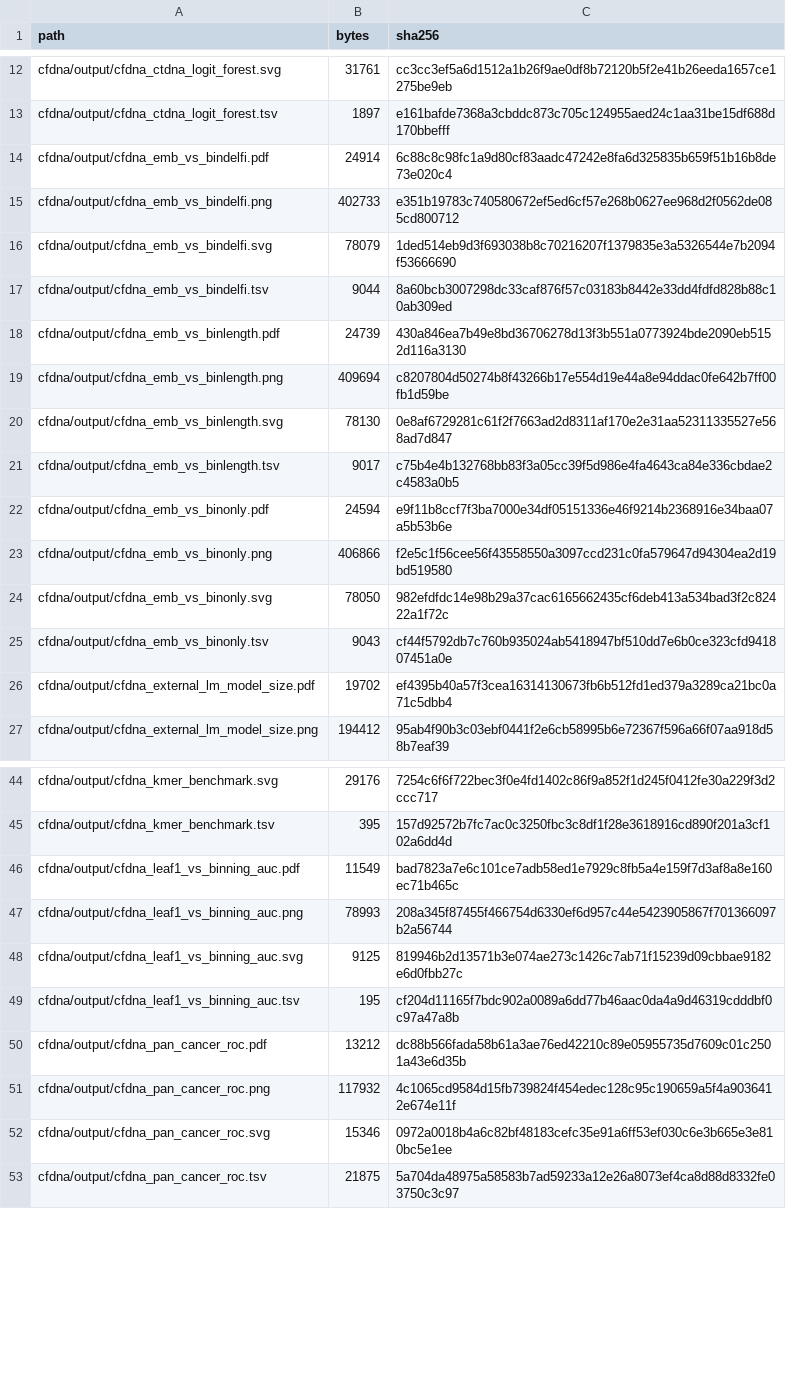
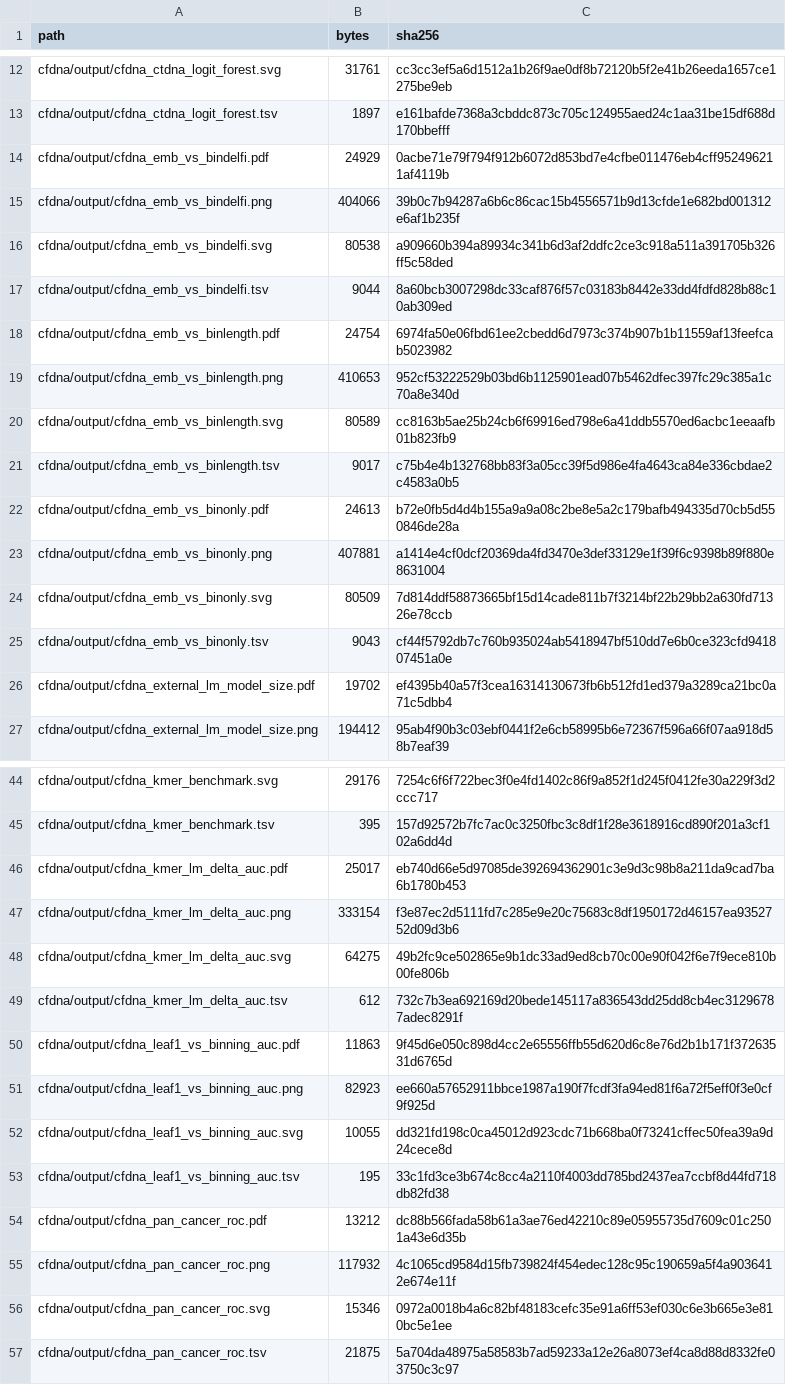
Before and after one commit to csglab/leaf-1-figures, a TSV file: FIGURE_OUTPUTS.tsv, drawn as a sheet; only a part is shown, gaps mark what is left out; the diff covers the shown part only.

Commit message:
Renumber manuscript figures, relabel binning by genomic distance
- Renumber all notebooks/PROVENANCE/README to the final scheme (Fig 2-6, Supp 1-5,7-13)
- Relabel binning panels by genomic distance (e.g. 10K bins -> 300 kb bins)

```diff
--- a/FIGURE_OUTPUTS.tsv
+++ b/FIGURE_OUTPUTS.tsv
@@ -13,13 +13,13 @@ cfdna/output/cfdna_ctdna_logit_forest.svg	31761	cc3cc3ef5a6d1512a1b26f9ae0df8b72
 cfdna/output/cfdna_ctdna_logit_forest.tsv	1897	e161bafde7368a3cbddc873c705c124955aed24c1aa31be15df688d170bbefff
-cfdna/output/cfdna_emb_vs_bindelfi.pdf	24914	6c88c8c98fc1a9d80cf83aadc47242e8fa6d325835b659f51b16b8de73e020c4
-cfdna/output/cfdna_emb_vs_bindelfi.png	402733	e351b19783c740580672ef5ed6cf57e268b0627ee968d2f0562de085cd800712
-cfdna/output/cfdna_emb_vs_bindelfi.svg	78079	1ded514eb9d3f693038b8c70216207f1379835e3a5326544e7b2094f53666690
+cfdna/output/cfdna_emb_vs_bindelfi.pdf	24929	0acbe71e79f794f912b6072d853bd7e4cfbe011476eb4cff952496211af4119b
+cfdna/output/cfdna_emb_vs_bindelfi.png	404066	39b0c7b94287a6b6c86cac15b4556571b9d13cfde1e682bd001312e6af1b235f
+cfdna/output/cfdna_emb_vs_bindelfi.svg	80538	a909660b394a89934c341b6d3af2ddfc2ce3c918a511a391705b326ff5c58ded
 cfdna/output/cfdna_emb_vs_bindelfi.tsv	9044	8a60bcb3007298dc33caf876f57c03183b8442e33dd4fdfd828b88c10ab309ed
-cfdna/output/cfdna_emb_vs_binlength.pdf	24739	430a846ea7b49e8bd36706278d13f3b551a0773924bde2090eb5152d116a3130
-cfdna/output/cfdna_emb_vs_binlength.png	409694	c8207804d50274b8f43266b17e554d19e44a8e94ddac0fe642b7ff00fb1d59be
-cfdna/output/cfdna_emb_vs_binlength.svg	78130	0e8af6729281c61f2f7663ad2d8311af170e2e31aa52311335527e568ad7d847
+cfdna/output/cfdna_emb_vs_binlength.pdf	24754	6974fa50e06fbd61ee2cbedd6d7973c374b907b1b11559af13feefcab5023982
+cfdna/output/cfdna_emb_vs_binlength.png	410653	952cf53222529b03bd6b1125901ead07b5462dfec397fc29c385a1c70a8e340d
+cfdna/output/cfdna_emb_vs_binlength.svg	80589	cc8163b5ae25b24cb6f69916ed798e6a41ddb5570ed6acbc1eeaafb01b823fb9
 cfdna/output/cfdna_emb_vs_binlength.tsv	9017	c75b4e4b132768bb83f3a05cc39f5d986e4fa4643ca84e336cbdae2c4583a0b5
-cfdna/output/cfdna_emb_vs_binonly.pdf	24594	e9f11b8ccf7f3ba7000e34df05151336e46f9214b2368916e34baa07a5b53b6e
-cfdna/output/cfdna_emb_vs_binonly.png	406866	f2e5c1f56cee56f43558550a3097ccd231c0fa579647d94304ea2d19bd519580
-cfdna/output/cfdna_emb_vs_binonly.svg	78050	982efdfdc14e98b29a37cac6165662435cf6deb413a534bad3f2c82422a1f72c
+cfdna/output/cfdna_emb_vs_binonly.pdf	24613	b72e0fb5d4d4b155a9a9a08c2be8e5a2c179bafb494335d70cb5d550846de28a
+cfdna/output/cfdna_emb_vs_binonly.png	407881	a1414e4cf0dcf20369da4fd3470e3def33129e1f39f6c9398b89f880e8631004
+cfdna/output/cfdna_emb_vs_binonly.svg	80509	7d814ddf58873665bf15d14cade811b7f3214bf22b29bb2a630fd71326e78ccb
 cfdna/output/cfdna_emb_vs_binonly.tsv	9043	cf44f5792db7c760b935024ab5418947bf510dd7e6b0ce323cfd941807451a0e
@@ -45,6 +45,10 @@ cfdna/output/cfdna_kmer_benchmark.svg	29176	7254c6f6f722bec3f0e4fd1402c86f9a852f
 cfdna/output/cfdna_kmer_benchmark.tsv	395	157d92572b7fc7ac0c3250fbc3c8df1f28e3618916cd890f201a3cf102a6dd4d
-cfdna/output/cfdna_leaf1_vs_binning_auc.pdf	11549	bad7823a7e6c101ce7adb58ed1e7929c8fb5a4e159f7d3af8a8e160ec71b465c
-cfdna/output/cfdna_leaf1_vs_binning_auc.png	78993	208a345f87455f466754d6330ef6d957c44e5423905867f701366097b2a56744
-cfdna/output/cfdna_leaf1_vs_binning_auc.svg	9125	819946b2d13571b3e074ae273c1426c7ab71f15239d09cbbae9182e6d0fbb27c
-cfdna/output/cfdna_leaf1_vs_binning_auc.tsv	195	cf204d11165f7bdc902a0089a6dd77b46aac0da4a9d46319cdddbf0c97a47a8b
+cfdna/output/cfdna_kmer_lm_delta_auc.pdf	25017	eb740d66e5d97085de392694362901c3e9d3c98b8a211da9cad7ba6b1780b453
+cfdna/output/cfdna_kmer_lm_delta_auc.png	333154	f3e87ec2d5111fd7c285e9e20c75683c8df1950172d46157ea9352752d09d3b6
+cfdna/output/cfdna_kmer_lm_delta_auc.svg	64275	49b2fc9ce502865e9b1dc33ad9ed8cb70c00e90f042f6e7f9ece810b00fe806b
+cfdna/output/cfdna_kmer_lm_delta_auc.tsv	612	732c7b3ea692169d20bede145117a836543dd25dd8cb4ec31296787adec8291f
+cfdna/output/cfdna_leaf1_vs_binning_auc.pdf	11863	9f45d6e050c898d4cc2e65556ffb55d620d6c8e76d2b1b171f37263531d6765d
+cfdna/output/cfdna_leaf1_vs_binning_auc.png	82923	ee660a57652911bbce1987a190f7fcdf3fa94ed81f6a72f5eff0f3e0cf9f925d
+cfdna/output/cfdna_leaf1_vs_binning_auc.svg	10055	dd321fd198c0ca45012d923cdc71b668ba0f73241cffec50fea39a9d24cece8d
+cfdna/output/cfdna_leaf1_vs_binning_auc.tsv	195	33c1fd3ce3b674c8cc4a2110f4003dd785bd2437ea7ccbf8d44fd718db82fd38
 cfdna/output/cfdna_pan_cancer_roc.pdf	13212	dc88b566fada58b61a3ae76ed42210c89e05955735d7609c01c2501a43e6d35b
```
Also changed, not shown: 4 added rows and 24 edited cells elsewhere in this file, DATA_MANIFEST.tsv, NOTEBOOK_PROVENANCE.tsv, 41 other files.
